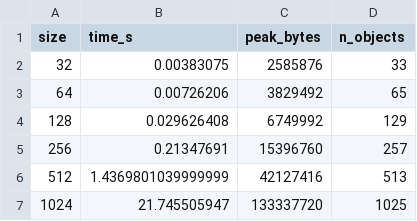
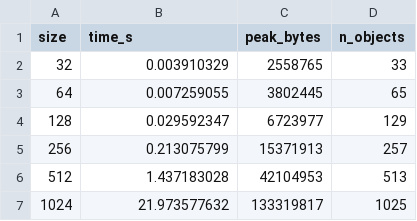
Before and after one commit to ucb-substrate/argon, a CSV file: bench/results/constraints.csv, drawn as a sheet.

```diff
--- a/bench/results/constraints.csv
+++ b/bench/results/constraints.csv
@@ -1,7 +1,7 @@
 size,time_s,peak_bytes,n_objects
-32,0.00383075,2585876,33
-64,0.00726206,3829492,65
-128,0.029626408,6749992,129
-256,0.21347691,15396760,257
-512,1.4369801039999999,42127416,513
-1024,21.745505947,133337720,1025
+32,0.003910329,2558765,33
+64,0.007259055,3802445,65
+128,0.029592347,6723977,129
+256,0.213075799,15371913,257
+512,1.437183028,42104953,513
+1024,21.973577632,133319817,1025
```
Also changed, not shown: bench/results/hierarchy_double_ref.csv, bench/results/hierarchy_single_ref.csv, 13 other files.
